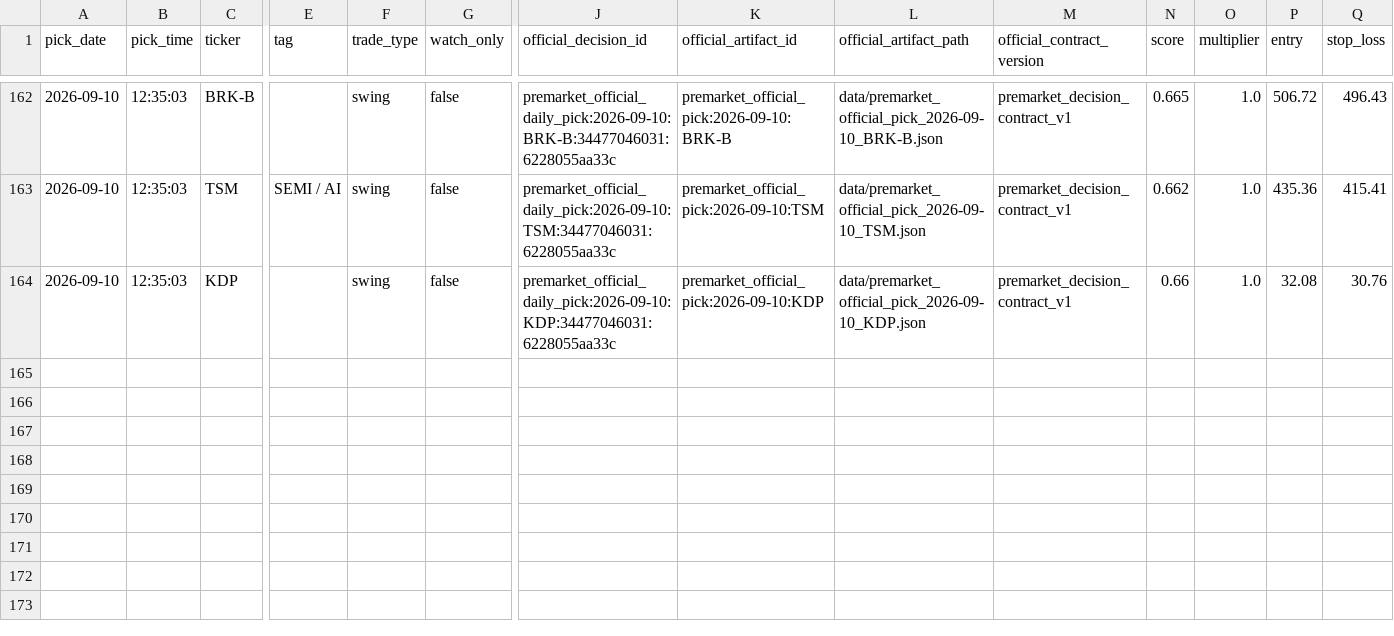
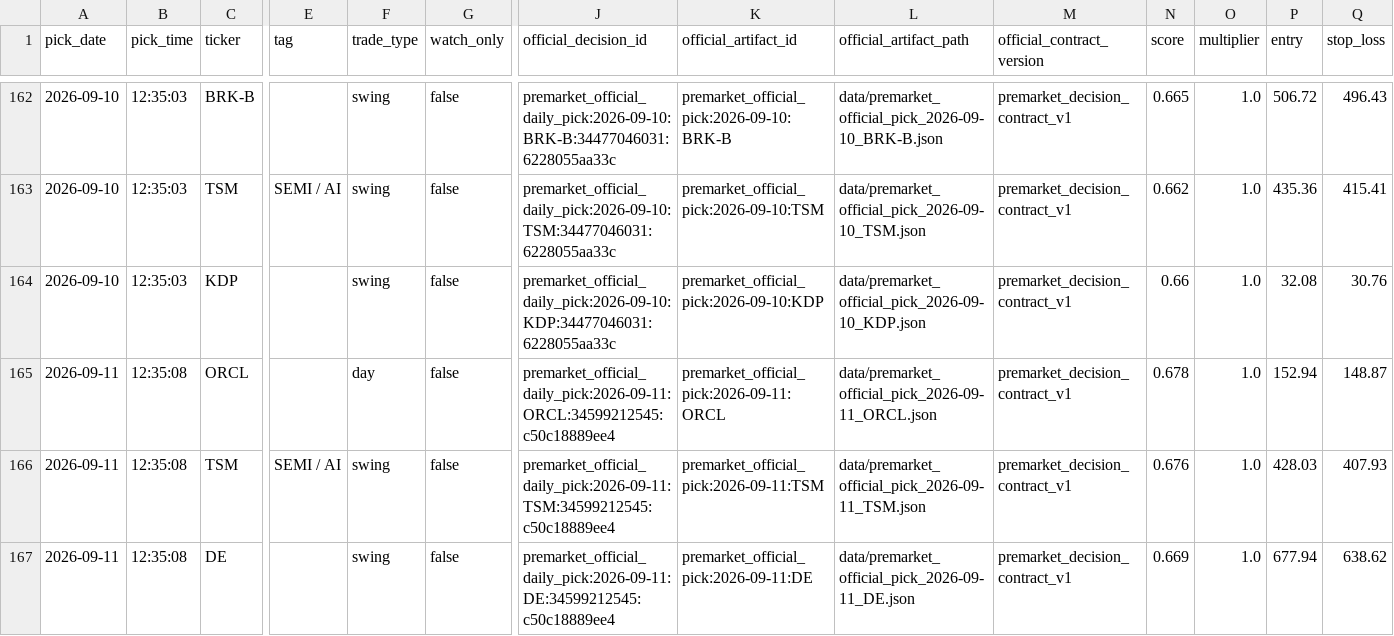
Before and after one commit to anjanneogi13/daily-stock-agent, a CSV file: data/picks_log.csv, drawn as a sheet; only a part is shown, gaps mark what is left out; rows hold the shown columns only; the diff names each change by its address in the sheet, - before the commit and + after, or states it on an @@ line.

```diff
--- a/data/picks_log.csv
+++ b/data/picks_log.csv
+row 165: 2026-09-11 | 12:35:08 | ORCL |  | day | false | premarket_official_daily_pick:2026-09-11:ORCL:34599212545:c50c18889ee4 | premarket_official_pick:2026-09-11:ORCL | data/premarket_official_pick_2026-09-11_ORCL.json | premarket_decision_contract_v1 | 0.678 | 1.0 | 152.94 | 148.87
+row 166: 2026-09-11 | 12:35:08 | TSM | SEMI / AI | swing | false | premarket_official_daily_pick:2026-09-11:TSM:34599212545:c50c18889ee4 | premarket_official_pick:2026-09-11:TSM | data/premarket_official_pick_2026-09-11_TSM.json | premarket_decision_contract_v1 | 0.676 | 1.0 | 428.03 | 407.93
+row 167: 2026-09-11 | 12:35:08 | DE |  | swing | false | premarket_official_daily_pick:2026-09-11:DE:34599212545:c50c18889ee4 | premarket_official_pick:2026-09-11:DE | data/premarket_official_pick_2026-09-11_DE.json | premarket_decision_contract_v1 | 0.669 | 1.0 | 677.94 | 638.62
```
Also changed, not shown: 11 other files.
